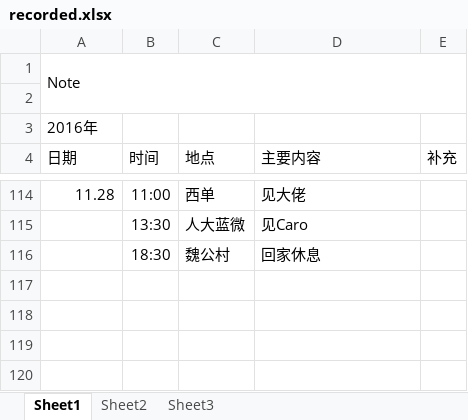
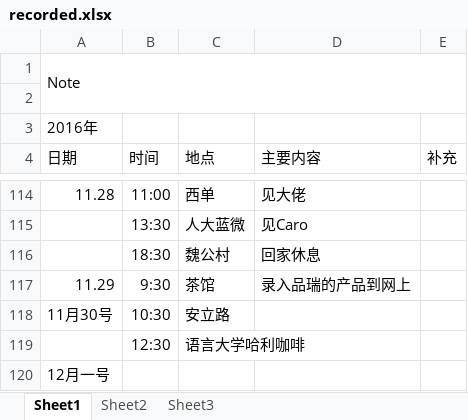
Before and after one commit to Piggsu/Record-2016.9.27-, an Excel workbook: recorded.xlsx, sheet Sheet1, drawn as a sheet; only a part is shown, gaps mark what is left out; values as stored, in another font and other column widths than the file's, no borders; the diff names each change by its address in the sheet, - before the commit and + after, or states it on an @@ line.

Commit message:
update the content

```diff
--- a/recorded.xlsx (sheet Sheet1)
+++ b/recorded.xlsx (sheet Sheet1)
+row 117: 11.29 | 9:30 | 茶馆 | 录入品瑞的产品到网上
+row 118: 11月30号 | 10:30 | 安立路
+row 119:  | 12:30 | 语言大学哈利咖啡
+row 120: 12月一号
```
